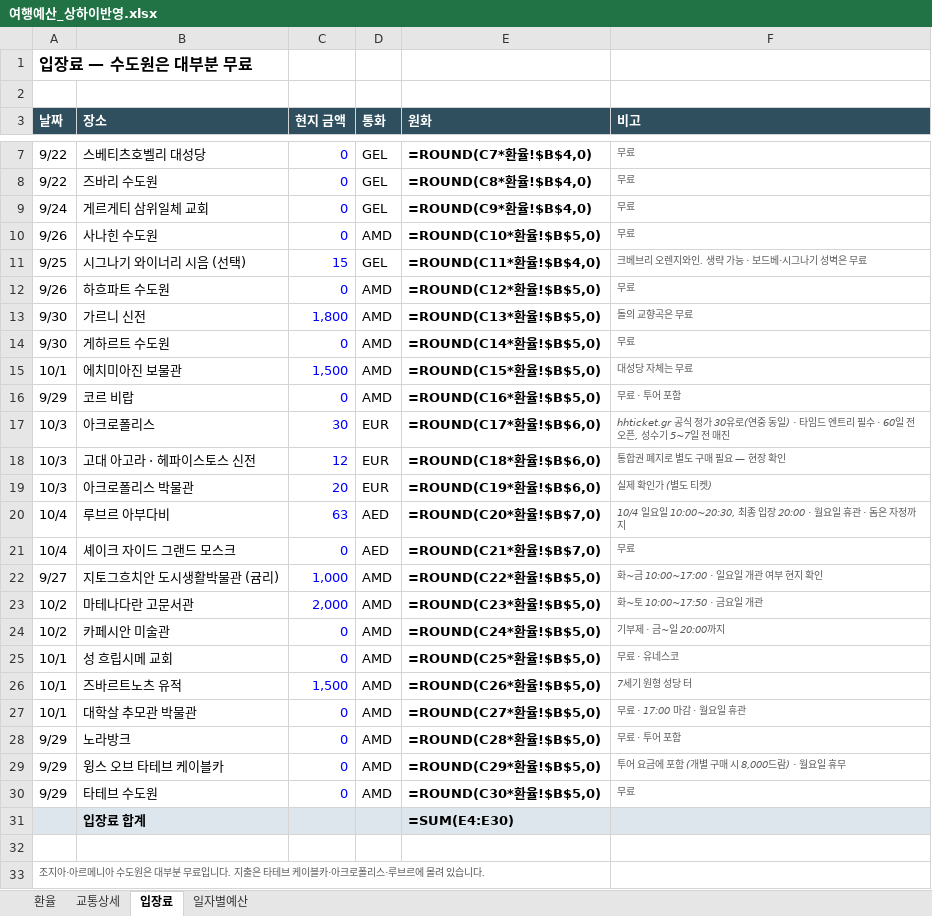
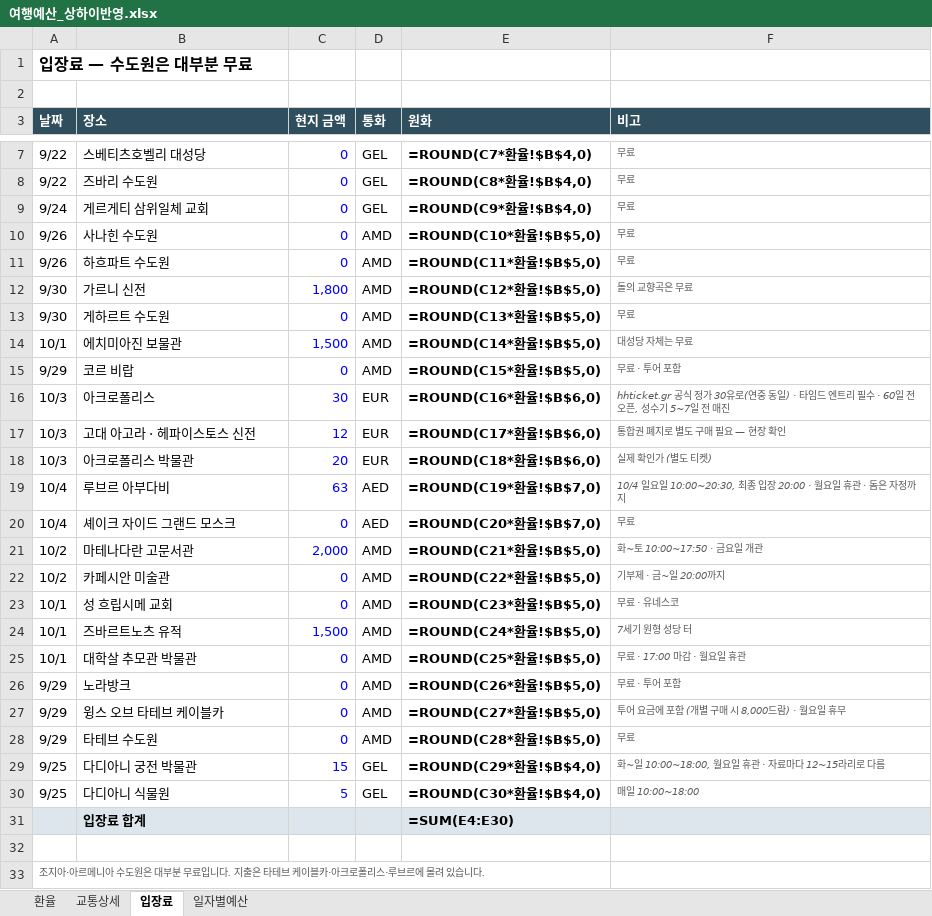
Before and after one commit to munchlax125/tripplanner, an Excel workbook: 여행예산_상하이반영.xlsx, sheet 입장료, drawn as a sheet; only a part is shown, gaps mark what is left out; values as stored, in another font and other column widths than the file's, no borders; formulas without a stored value are shown as written; removed rows and columns are numbered as before the commit, all else as after; the diff names each change by its address in the sheet, - before the commit and + after, or states it on an @@ line.

```diff
--- a/여행예산_상하이반영.xlsx (sheet 입장료)
+++ b/여행예산_상하이반영.xlsx (sheet 입장료)
-row 11: 9/25 | 시그나기 와이너리 시음 (선택) | 15 | GEL | =ROUND(C11*환율!$B$4,0) | 크베브리 오렌지와인. 생략 가능 · 보드베·시그나기 성벽은 무료
-E11 (원화): =ROUND(C12*환율!$B$5,0)
+E11 (원화): =ROUND(C11*환율!$B$5,0)
-E12 (원화): =ROUND(C13*환율!$B$5,0)
+E12 (원화): =ROUND(C12*환율!$B$5,0)
-E13 (원화): =ROUND(C14*환율!$B$5,0)
+E13 (원화): =ROUND(C13*환율!$B$5,0)
-E14 (원화): =ROUND(C15*환율!$B$5,0)
+E14 (원화): =ROUND(C14*환율!$B$5,0)
-E15 (원화): =ROUND(C16*환율!$B$5,0)
+E15 (원화): =ROUND(C15*환율!$B$5,0)
-E16 (원화): =ROUND(C17*환율!$B$6,0)
+E16 (원화): =ROUND(C16*환율!$B$6,0)
-E17 (원화): =ROUND(C18*환율!$B$6,0)
+E17 (원화): =ROUND(C17*환율!$B$6,0)
-E18 (원화): =ROUND(C19*환율!$B$6,0)
+E18 (원화): =ROUND(C18*환율!$B$6,0)
-E19 (원화): =ROUND(C20*환율!$B$7,0)
+E19 (원화): =ROUND(C19*환율!$B$7,0)
-E20 (원화): =ROUND(C21*환율!$B$7,0)
+E20 (원화): =ROUND(C20*환율!$B$7,0)
-row 22: 9/27 | 지토그흐치안 도시생활박물관 (귬리) | 1,000 | AMD | =ROUND(C22*환율!$B$5,0) | 화~금 10:00~17:00 · 일요일 개관 여부 현지 확인
-E21 (원화): =ROUND(C23*환율!$B$5,0)
+E21 (원화): =ROUND(C21*환율!$B$5,0)
-E22 (원화): =ROUND(C24*환율!$B$5,0)
+E22 (원화): =ROUND(C22*환율!$B$5,0)
-E23 (원화): =ROUND(C25*환율!$B$5,0)
+E23 (원화): =ROUND(C23*환율!$B$5,0)
-E24 (원화): =ROUND(C26*환율!$B$5,0)
+E24 (원화): =ROUND(C24*환율!$B$5,0)
-E25 (원화): =ROUND(C27*환율!$B$5,0)
+E25 (원화): =ROUND(C25*환율!$B$5,0)
-E26 (원화): =ROUND(C28*환율!$B$5,0)
+E26 (원화): =ROUND(C26*환율!$B$5,0)
-E27 (원화): =ROUND(C29*환율!$B$5,0)
+E27 (원화): =ROUND(C27*환율!$B$5,0)
-E28 (원화): =ROUND(C30*환율!$B$5,0)
+E28 (원화): =ROUND(C28*환율!$B$5,0)
+row 29: 9/25 | 다디아니 궁전 박물관 | 15 | GEL | =ROUND(C29*환율!$B$4,0) | 화~일 10:00~18:00, 월요일 휴관 · 자료마다 12~15라리로 다름
+row 30: 9/25 | 다디아니 식물원 | 5 | GEL | =ROUND(C30*환율!$B$4,0) | 매일 10:00~18:00
```
Also changed, not shown: sheet 교통상세, sheet 일자별예산, 8 other files.
